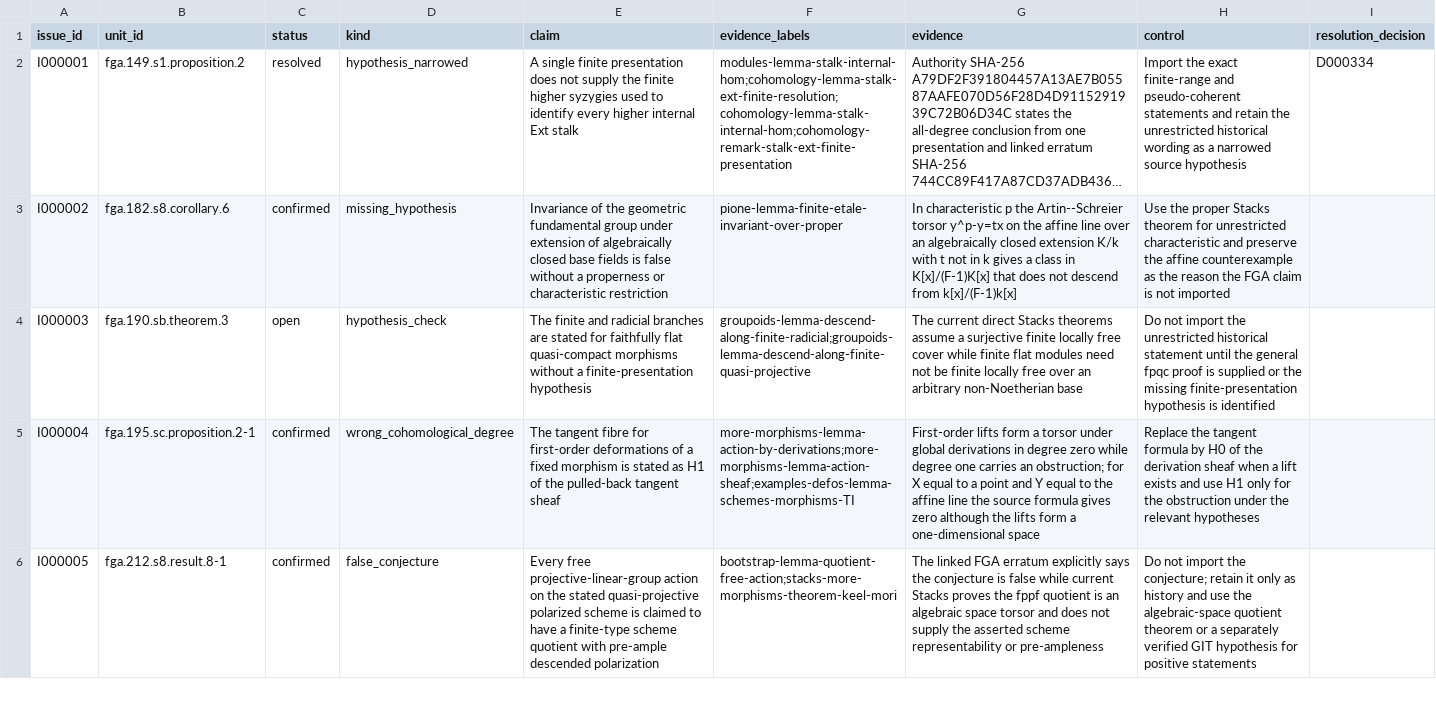
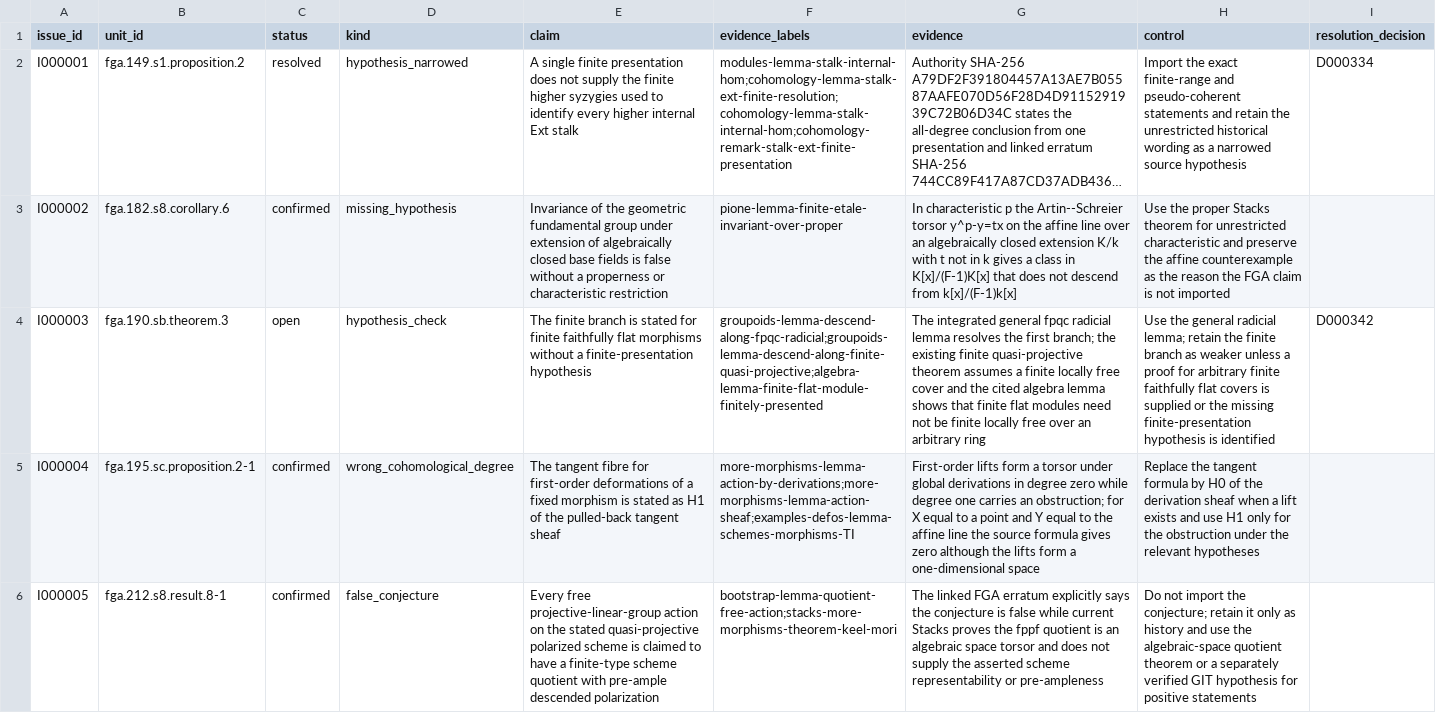
Before and after one commit to KokunoYumeto/stacks-english-ai-edition, a CSV file: fga/issues.csv, drawn as a sheet; only a part is shown; long unchanged cells end in …; the diff names each change by its address in the sheet, - before the commit and + after, or states it on an @@ line.

```diff
--- a/fga/issues.csv
+++ b/fga/issues.csv
-E4 (claim): The finite and radicial branches are stated for faithfully flat quasi-compact morphisms without…
+E4 (claim): The finite branch is stated for finite faithfully flat morphisms without…
-F4 (evidence_labels): groupoids-lemma-descend-along-finite-radicial;groupoids-lemma-descend-along-finite-quasi-projective
+F4 (evidence_labels): groupoids-lemma-descend-along-fpqc-radicial;groupoids-lemma-descend-along-finite-quasi-projective;algebra-lemma-finite-flat-module-finitely-presented
-G4 (evidence): The current direct Stacks theorems assume a surjective finite locally free cover while finite flat modules need not be finite locally free over an arbitrary non-Noetherian base
+G4 (evidence): The integrated general fpqc radicial lemma resolves the first branch; the existing finite quasi-projective theorem assumes a finite locally free cover and the cited algebra lemma shows that finite flat modules need not be finite locally free over an arbitrary ring
-H4 (control): Do not import the unrestricted historical statement until the general fpqc proof is supplied…
+H4 (control): Use the general radicial lemma; retain the finite branch as weaker unless a proof for arbitrary finite faithfully flat covers is supplied…
-I4 (resolution_decision): (empty)
+I4 (resolution_decision): D000342
```
Also changed, not shown: fga/dec.csv, fga/map.csv, 6 other files.
